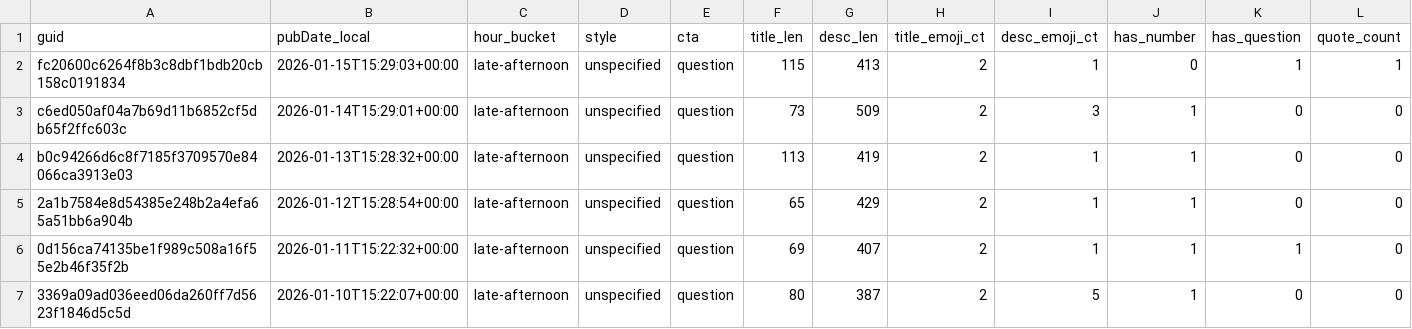
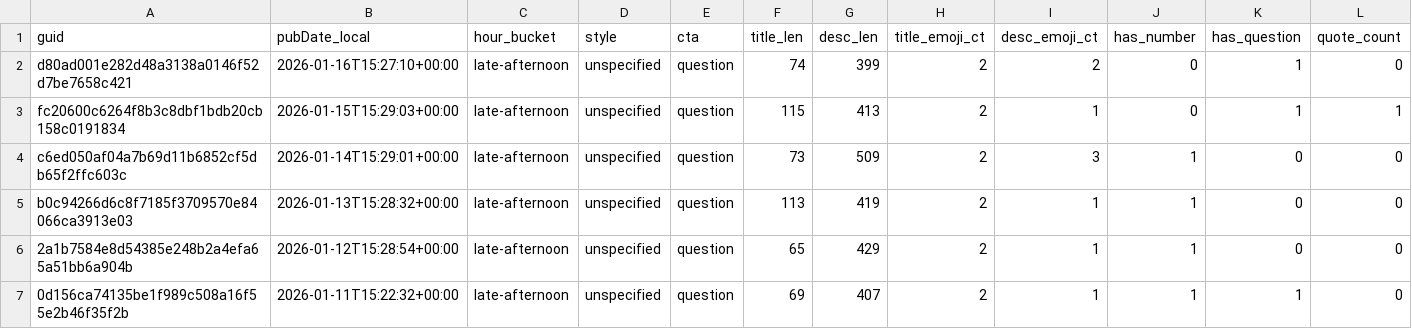
Before and after one commit to nikopastore/scalepilot-autopost, a CSV file: analytics/posts_features.csv, drawn as a sheet; only a part is shown; the shorter side is filled out with more unchanged rows; rows hold the shown columns only; the diff names each change by its address in the sheet, - before the commit and + after, or states it on an @@ line.

Commit message:
analytics: update reports [skip ci]

```diff
--- a/analytics/posts_features.csv
+++ b/analytics/posts_features.csv
+row 2: d80ad001e282d48a3138a0146f52d7be7658c421 | 2026-01-16T15:27:10+00:00 | late-afternoon | unspecified | question | 74 | 399 | 2 | 2 | 0 | 1 | 0
```
Also changed, not shown: analytics/feature_summary.csv, 2 other files.
